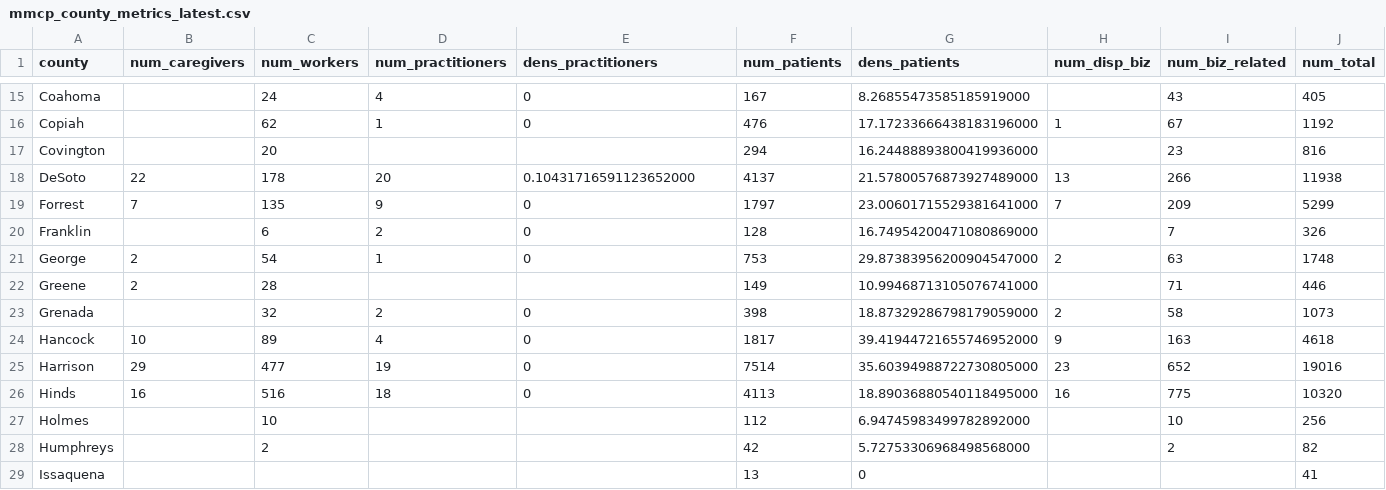
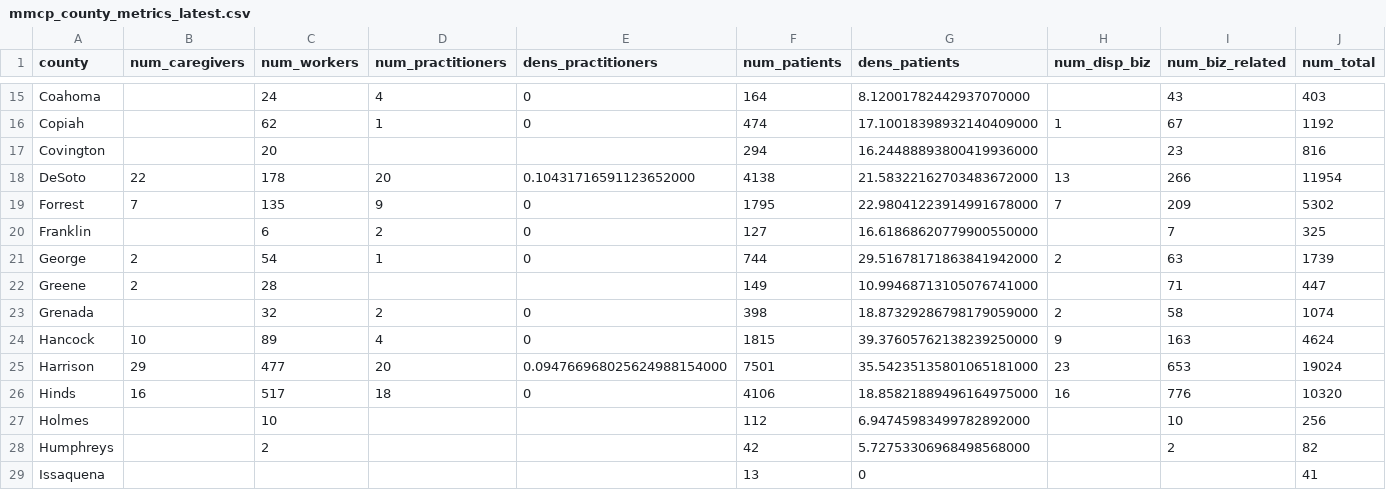
Before and after one commit to Booman008/3ma-legislative-map, a CSV file: CSV Imports/mmcp_county_metrics_latest.csv, drawn as a sheet; only a part is shown, gaps mark what is left out; the diff covers the shown part only.

```diff
--- a/CSV Imports/mmcp_county_metrics_latest.csv
+++ b/CSV Imports/mmcp_county_metrics_latest.csv
@@ -15,13 +15,13 @@
-"Coahoma","","24","4","0","167","8.26855473585185919000","","43","405"
-"Copiah","","62","1","0","476","17.17233666438183196000","1","67","1192"
+"Coahoma","","24","4","0","164","8.12001782442937070000","","43","403"
+"Copiah","","62","1","0","474","17.10018398932140409000","1","67","1192"
 "Covington","","20","","","294","16.24488893800419936000","","23","816"
-"DeSoto","22","178","20","0.10431716591123652000","4137","21.57800576873927489000","13","266","11938"
-"Forrest","7","135","9","0","1797","23.00601715529381641000","7","209","5299"
-"Franklin","","6","2","0","128","16.74954200471080869000","","7","326"
-"George","2","54","1","0","753","29.87383956200904547000","2","63","1748"
-"Greene","2","28","","","149","10.99468713105076741000","","71","446"
-"Grenada","","32","2","0","398","18.87329286798179059000","2","58","1073"
-"Hancock","10","89","4","0","1817","39.41944721655746952000","9","163","4618"
-"Harrison","29","477","19","0","7514","35.60394988722730805000","23","652","19016"
-"Hinds","16","516","18","0","4113","18.89036880540118495000","16","775","10320"
+"DeSoto","22","178","20","0.10431716591123652000","4138","21.58322162703483672000","13","266","11954"
+"Forrest","7","135","9","0","1795","22.98041223914991678000","7","209","5302"
+"Franklin","","6","2","0","127","16.61868620779900550000","","7","325"
+"George","2","54","1","0","744","29.51678171863841942000","2","63","1739"
+"Greene","2","28","","","149","10.99468713105076741000","","71","447"
+"Grenada","","32","2","0","398","18.87329286798179059000","2","58","1074"
+"Hancock","10","89","4","0","1815","39.37605762138239250000","9","163","4624"
+"Harrison","29","477","20","0.094766968025624988154000","7501","35.54235135801065181000","23","653","19024"
+"Hinds","16","517","18","0","4106","18.85821889496164975000","16","776","10320"
 "Holmes","","10","","","112","6.94745983499782892000","","10","256"
```
Also changed, not shown: 145 edited cells elsewhere in this file, 3 other files.
